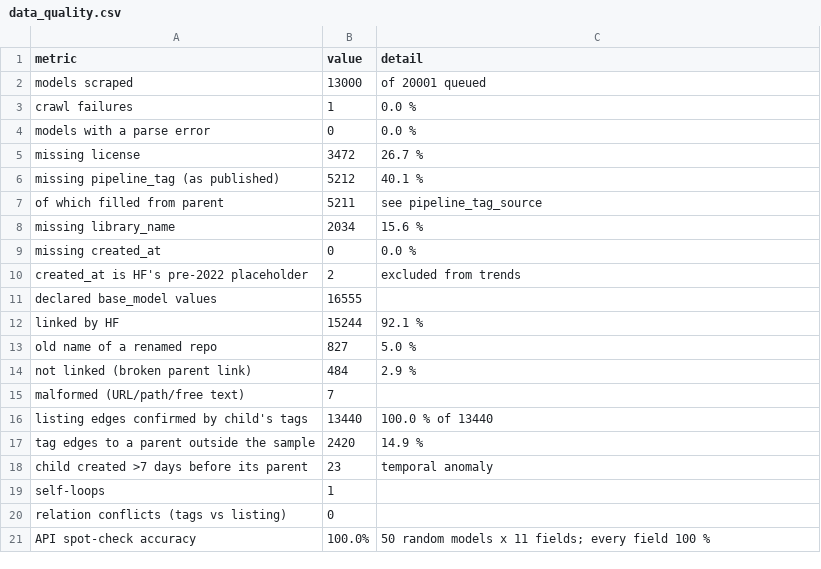
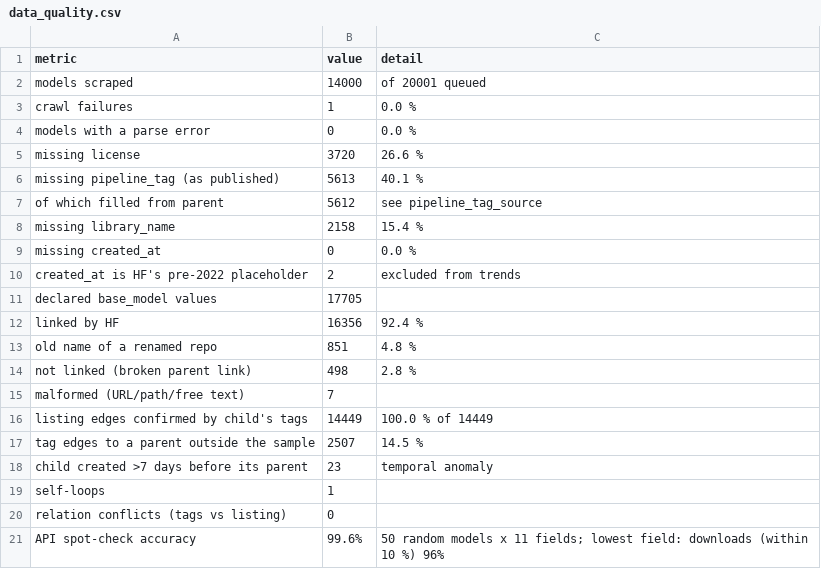
Before and after one commit to igris-ap/hf-ecosystem, a CSV file: results/data_quality.csv, drawn as a sheet.

```diff
--- a/results/data_quality.csv
+++ b/results/data_quality.csv
@@ -1,18 +1,18 @@
 metric,value,detail
-models scraped,13000,of 20001 queued
+models scraped,14000,of 20001 queued
 crawl failures,1,0.0 %
 models with a parse error,0,0.0 %
-missing license,3472,26.7 %
-missing pipeline_tag (as published),5212,40.1 %
-  of which filled from parent,5211,see pipeline_tag_source
-missing library_name,2034,15.6 %
+missing license,3720,26.6 %
+missing pipeline_tag (as published),5613,40.1 %
+  of which filled from parent,5612,see pipeline_tag_source
+missing library_name,2158,15.4 %
 missing created_at,0,0.0 %
 created_at is HF's pre-2022 placeholder,2,excluded from trends
-declared base_model values,16555,
-  linked by HF,15244,92.1 %
-  old name of a renamed repo,827,5.0 %
-  not linked (broken parent link),484,2.9 %
+declared base_model values,17705,
+  linked by HF,16356,92.4 %
+  old name of a renamed repo,851,4.8 %
+  not linked (broken parent link),498,2.8 %
   malformed (URL/path/free text),7,
-listing edges confirmed by child's tags,13440,100.0 % of 13440
-tag edges to a parent outside the sample,2420,14.9 %
+listing edges confirmed by child's tags,14449,100.0 % of 14449
+tag edges to a parent outside the sample,2507,14.5 %
 child created >7 days before its parent,23,temporal anomaly
@@ -20,2 +20,2 @@ self-loops,1,
 relation conflicts (tags vs listing),0,
-API spot-check accuracy,100.0%,50 random models x 11 fields; every field 100 %
+API spot-check accuracy,99.6%,50 random models x 11 fields; lowest field: downloads (within 10 %) 96%
```
Also changed, not shown: results/communities.csv, results/ranking_top20.csv, 34 other files.
